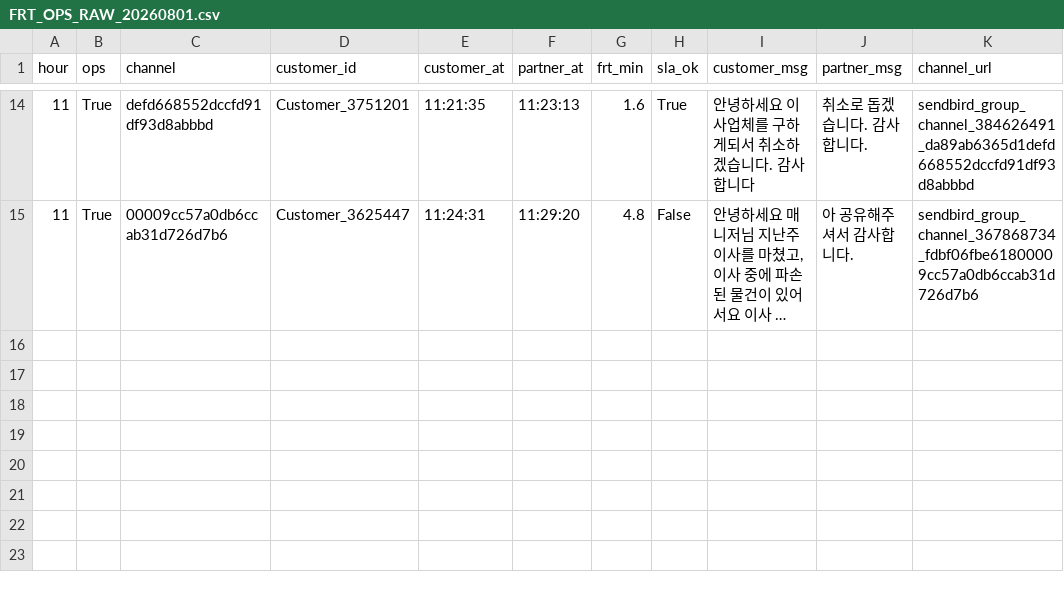
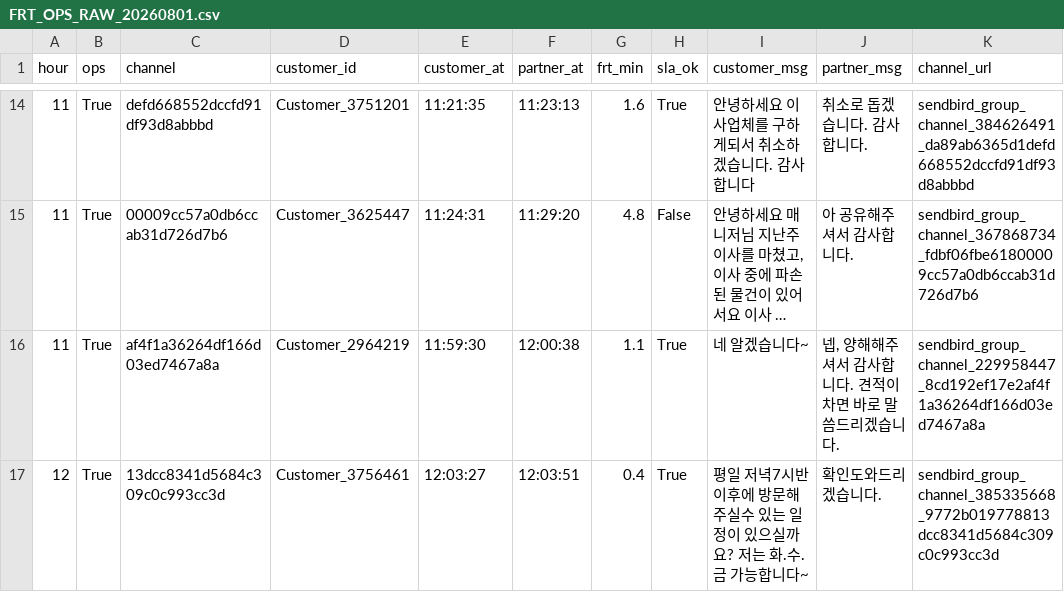
Before and after one commit to miso-cx/moving-by-miso-cx-frt-dashboard, a CSV file: daily/raw/FRT_OPS_RAW_20260801.csv, drawn as a sheet; only a part is shown, gaps mark what is left out; long unchanged cells end in …; the diff names each change by its address in the sheet, - before the commit and + after, or states it on an @@ line.

```diff
--- a/daily/raw/FRT_OPS_RAW_20260801.csv
+++ b/daily/raw/FRT_OPS_RAW_20260801.csv
+row 16: 11 | True | af4f1a36264df166d03ed7467a8a | Customer_2964219 | 11:59:30 | 12:00:38 | 1.1 | True | 네 알겠습니다~ | 넵, 양해해주셔서 감사합니다. 견적이 차면 바로 말씀드리겠습니다. | sendbird_group_channel_229958447_8cd192ef17e2af4f1a36264df166d03ed7467a8a
+row 17: 12 | True | 13dcc8341d5684c309c0c993cc3d | Customer_3756461 | 12:03:27 | 12:03:51 | 0.4 | True | 평일 저녁7시반 이후에 방문해주실수 있는 일정이 있으실까요? 저는 화.수.금 가능합니다~ | 확인도와드리겠습니다. | sendbird_group_channel_385335668_9772b019778813dcc8341d5684c309c0c993cc3d
```
Also changed, not shown: daily/raw/FRT_RAW_20260801.csv, 1 other file.
